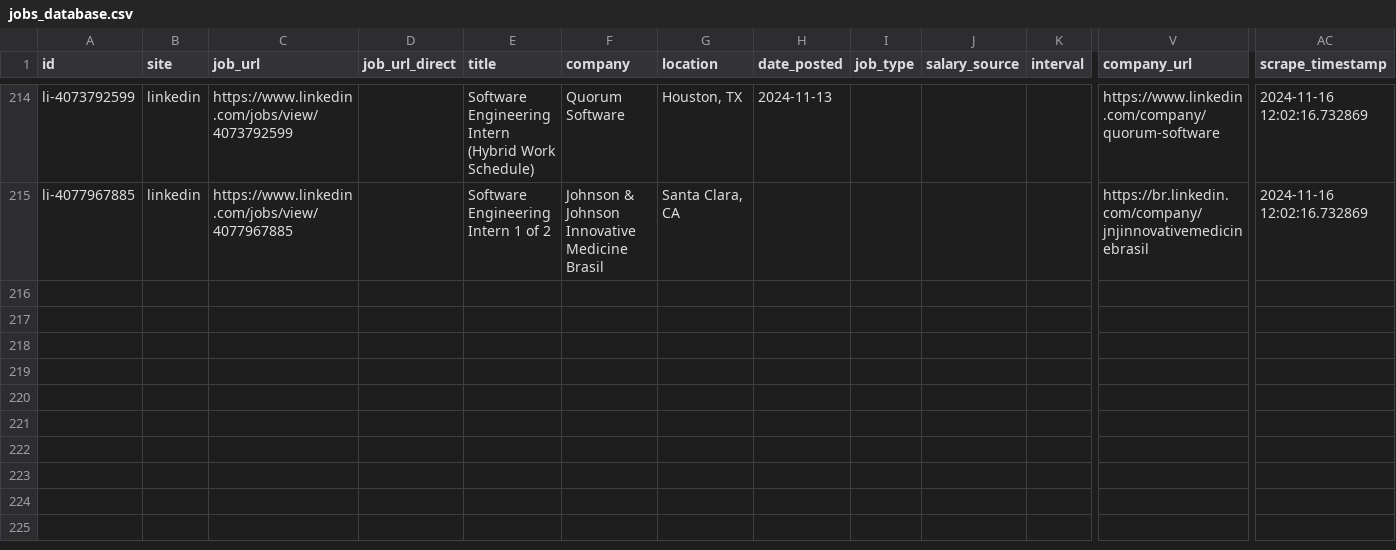
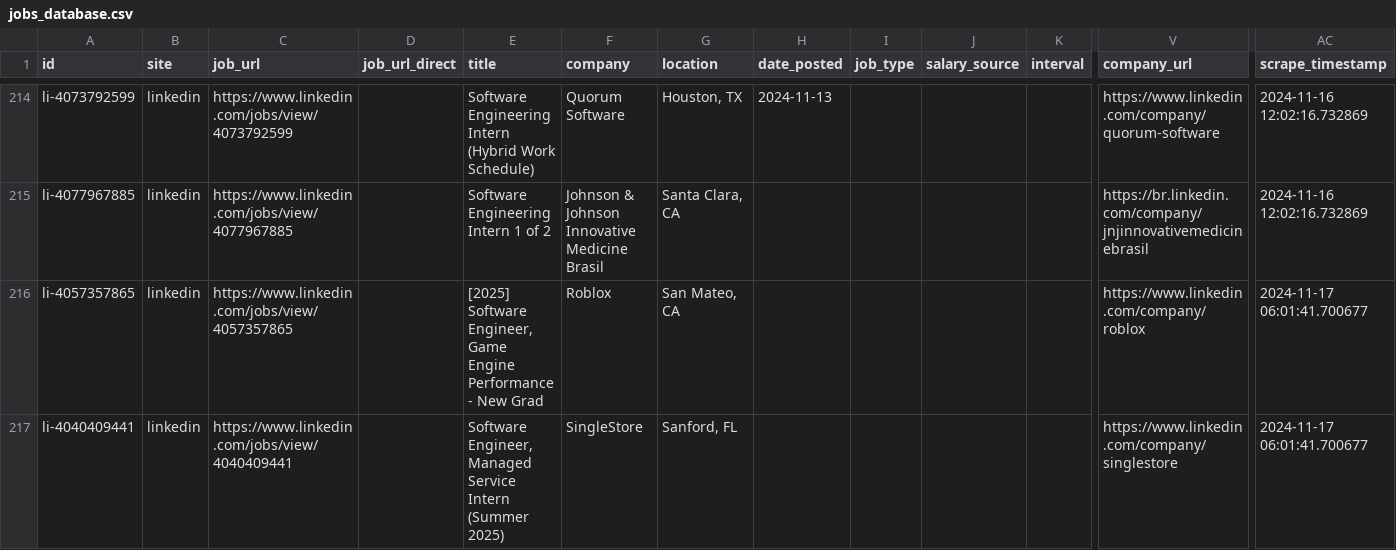
Before and after one commit to edwarddgao/swe-jobs, a CSV file: jobs_database.csv, drawn as a sheet; only a part is shown, gaps mark what is left out; rows hold the shown columns only; the diff names each change by its address in the sheet, - before the commit and + after, or states it on an @@ line.

Commit message:
Update job database: +2 new jobs, total 216

```diff
--- a/jobs_database.csv
+++ b/jobs_database.csv
+row 216: li-4057357865 | linkedin | https://www.linkedin.com/jobs/view/4057357865 |  | [2025] Software Engineer, Game Engine Performance - New Grad | Roblox | San Mateo, CA |  |  |  |  | https://www.linkedin.com/company/roblox | 2024-11-17 06:01:41.700677
+row 217: li-4040409441 | linkedin | https://www.linkedin.com/jobs/view/4040409441 |  | Software Engineer, Managed Service Intern (Summer 2025) | SingleStore | Sanford, FL |  |  |  |  | https://www.linkedin.com/company/singlestore | 2024-11-17 06:01:41.700677
```
Also changed, not shown: 1 other file.
